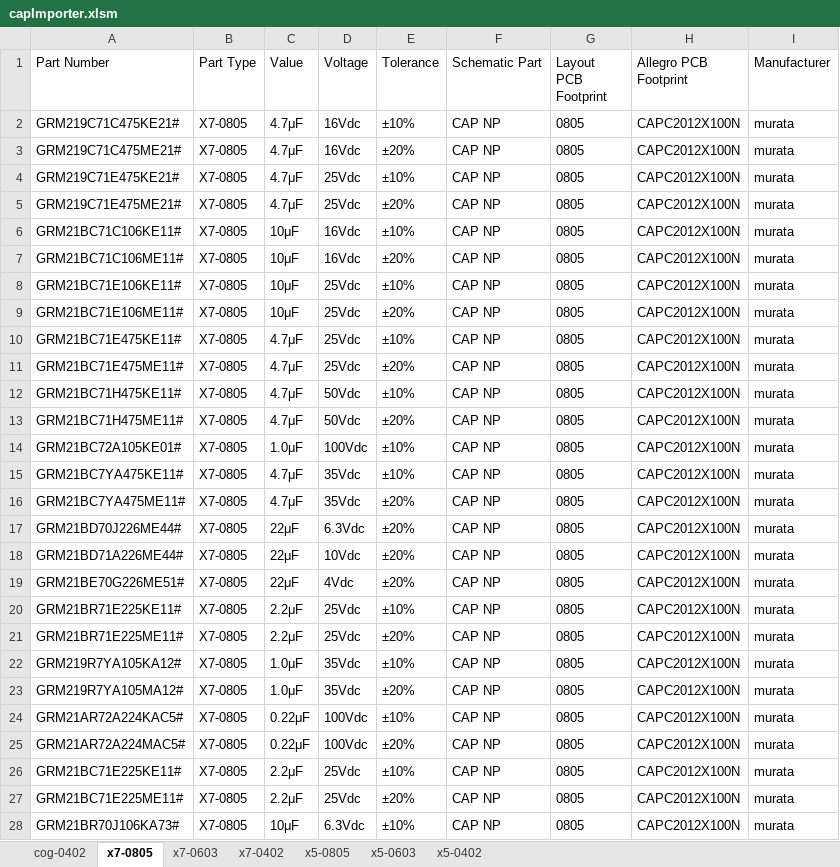
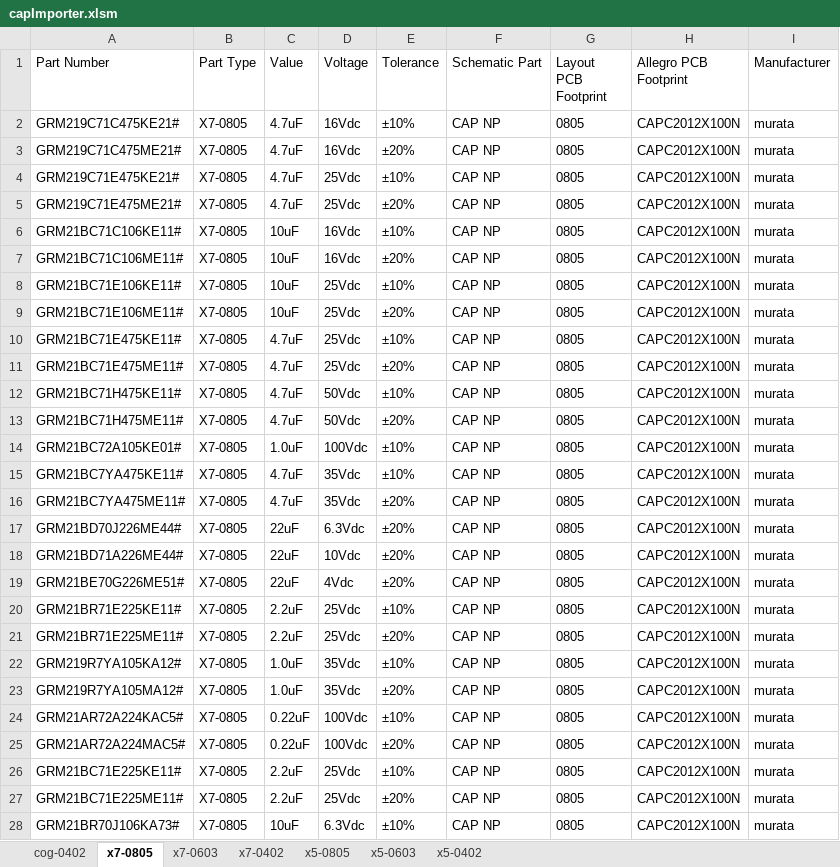
Before and after one commit to linguohua/learning-allegro-cis, an Excel workbook: excel/capImporter.xlsm, sheet x7-0805, drawn as a sheet; only a part is shown; values as stored, in another font and other column widths than the file's, no borders; the diff covers the shown part only; the diff names each change by its address in the sheet, - before the commit and + after, or states it on an @@ line.

```diff
--- a/excel/capImporter.xlsm (sheet x7-0805)
+++ b/excel/capImporter.xlsm (sheet x7-0805)
-C2:C5 (Value): 4.7μF
+C2:C5 (Value): 4.7uF
-C6:C9 (Value): 10μF
+C6:C9 (Value): 10uF
-C10:C13 (Value): 4.7μF
+C10:C13 (Value): 4.7uF
-C14 (Value): 1.0μF
+C14 (Value): 1.0uF
-C15:C16 (Value): 4.7μF
+C15:C16 (Value): 4.7uF
-C17:C19 (Value): 22μF
+C17:C19 (Value): 22uF
-C20:C21 (Value): 2.2μF
+C20:C21 (Value): 2.2uF
-C22:C23 (Value): 1.0μF
+C22:C23 (Value): 1.0uF
-C24:C25 (Value): 0.22μF
+C24:C25 (Value): 0.22uF
-C26:C27 (Value): 2.2μF
+C26:C27 (Value): 2.2uF
-C28 (Value): 10μF
+C28 (Value): 10uF
```
Also changed, not shown: 22 edited cells elsewhere in this sheet, sheet x5-0402, sheet x5-0603, sheet x7-0603, sheet x7-0402, sheet x5-0805, 11 other files.
